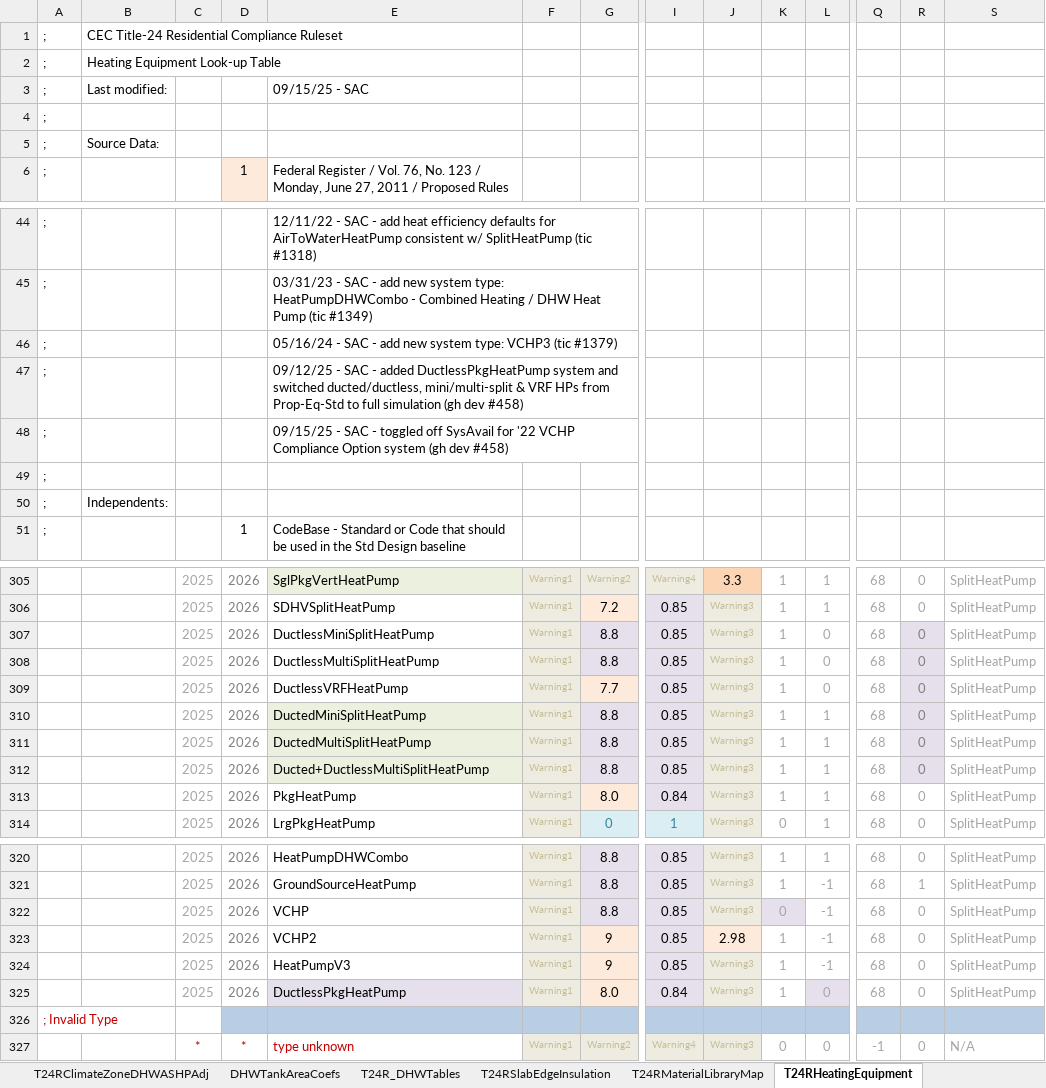
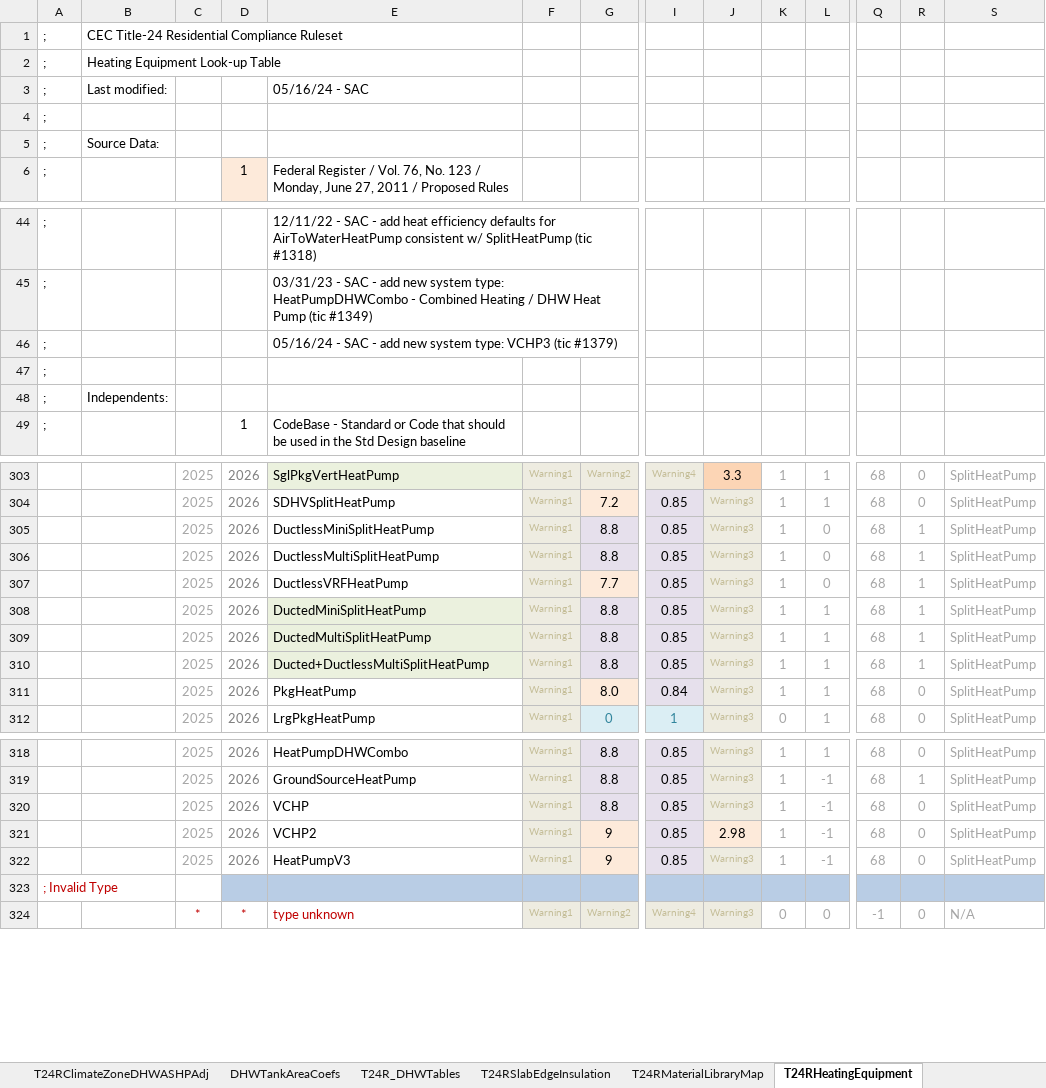
Before and after one commit to joesinger12misc/test-no-LFS, an Excel workbook: RulesetSrc/T24SFam/To-Docu/T24R Tables.xlsx, sheet T24RHeatingEquipment, drawn as a sheet; only a part is shown, gaps mark what is left out; values as stored, in another font and other column widths than the file's, no borders; removed rows and columns are numbered as before the commit, all else as after; rows hold the shown columns only; the diff names each change by its address in the sheet, - before the commit and + after, or states it on an @@ line.

```diff
--- a/RulesetSrc/T24SFam/To-Docu/T24R Tables.xlsx (sheet T24RHeatingEquipment)
+++ b/RulesetSrc/T24SFam/To-Docu/T24R Tables.xlsx (sheet T24RHeatingEquipment)
-E3: 09/15/25 - SAC
+E3: 05/16/24 - SAC
-row 47: ; |  |  |  | 09/12/25 - SAC - added DuctlessPkgHeatPump system and switched ducted/ductless, mini/multi-split & VRF HPs from Prop-Eq-Std to full simulation (gh dev #458)
-row 48: ; |  |  |  | 09/15/25 - SAC - toggled off SysAvail for '22 VCHP Compliance Option system (gh dev #458)
-R305:R310: 0
+R305:R310: 1
@@ R305:R310 fill: #E6E0EC → none, text colour: #808080 → #A6A6A6 @@
-K320: 0
+K320: 1
-K320 fill: #E6E0EC
+K320 fill: none
-row 325:  |  | 2025 | 2026 | DuctlessPkgHeatPump | Warning1 | 8.0 | 0.84 | Warning3 | 1 | 0 | 68 | 0 | SplitHeatPump
```
Also changed, not shown: sheet T24RCoolingEquipment, formulas that keep their value, 27 other files.
